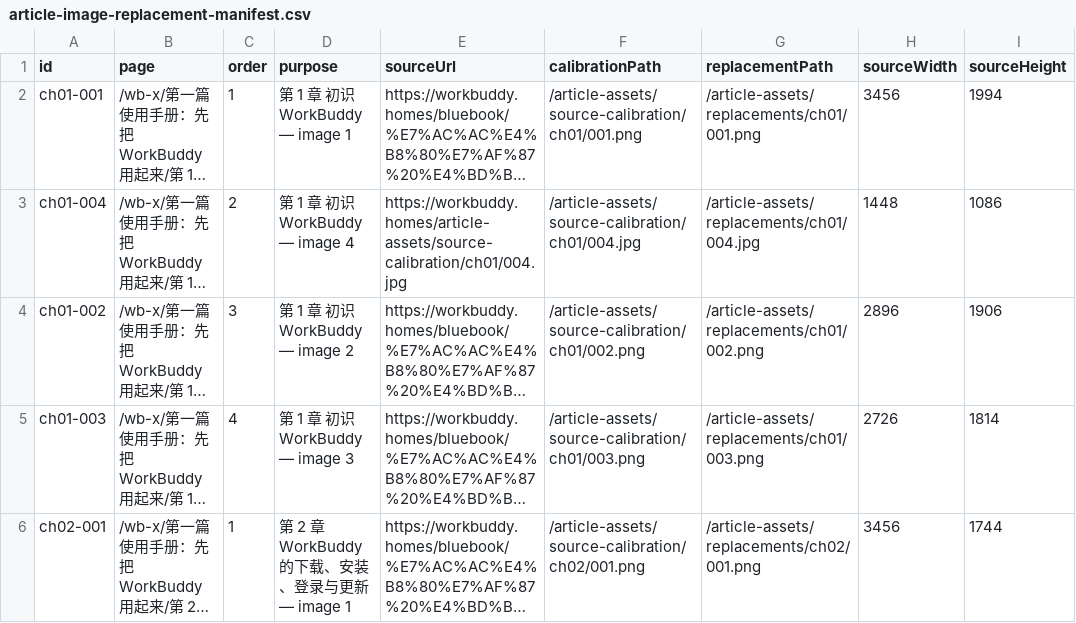
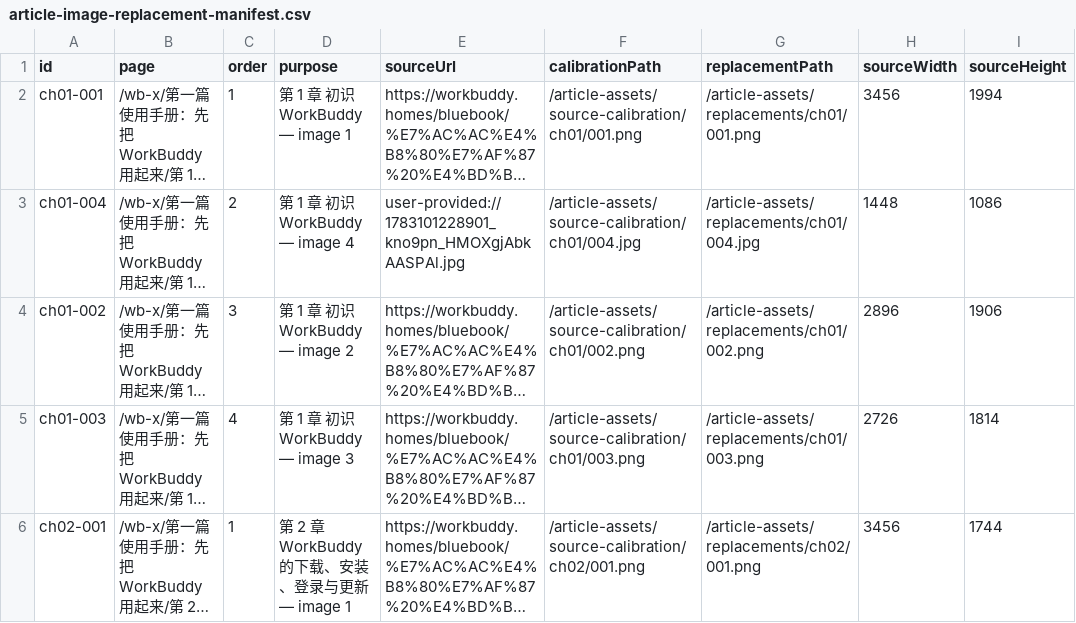
Before and after one commit to wy56058282-sys/WBWB-X, a CSV file: article-image-replacement-manifest.csv, drawn as a sheet; only a part is shown; long unchanged cells end in …; the diff names each change by its address in the sheet, - before the commit and + after, or states it on an @@ line.

Commit message:
fix: record user-provided image provenance

```diff
--- a/article-image-replacement-manifest.csv
+++ b/article-image-replacement-manifest.csv
-E3 (sourceUrl): https://workbuddy.homes/article-assets/source-calibration/ch01/004.jpg
+E3 (sourceUrl): user-provided://1783101228901_kno9pn_HMOXgjAbkAASPAl.jpg
```
Also changed, not shown: 2 other files.
